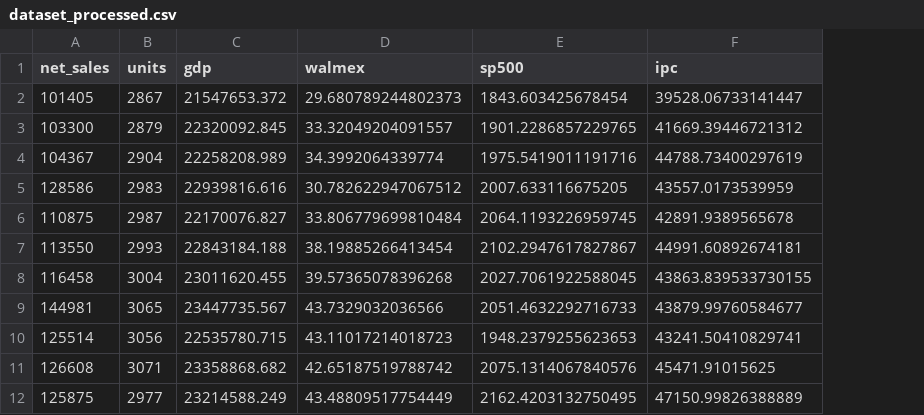
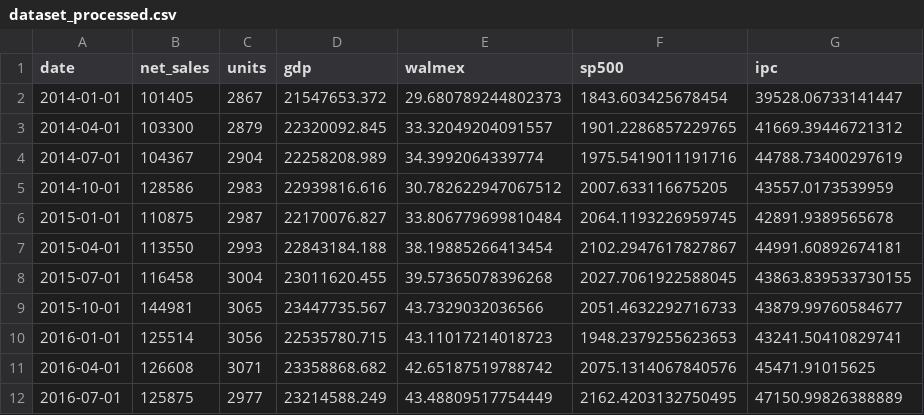
Before and after one commit to DanielEduardoLopez/SalesForecasting, a CSV file: dataset_processed.csv, drawn as a sheet; only a part is shown; the diff names each change by its address in the sheet, - before the commit and + after, or states it on an @@ line.

Commit message:
Added index in a date data type

```diff
--- a/dataset_processed.csv
+++ b/dataset_processed.csv
+column A (date), rows 2-12: 2014-01-01 | 2014-04-01 | 2014-07-01 | 2014-10-01 | 2015-01-01 | 2015-04-01 | 2015-07-01 | 2015-10-01 | 2016-01-01 | 2016-04-01 | 2016-07-01
```
